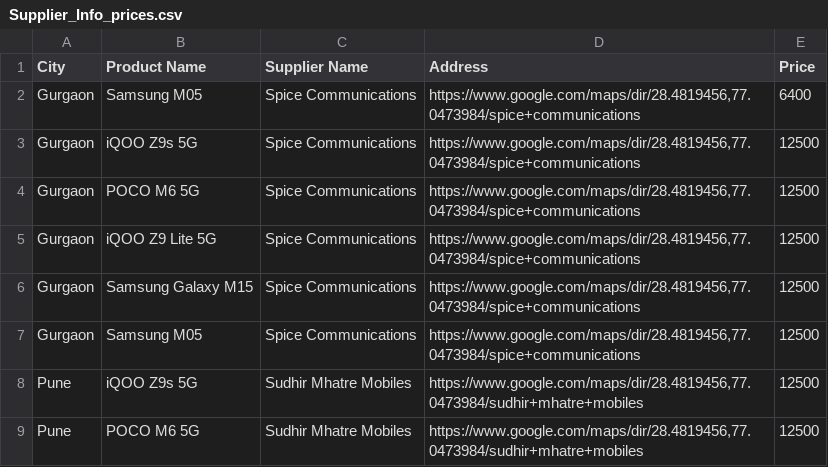
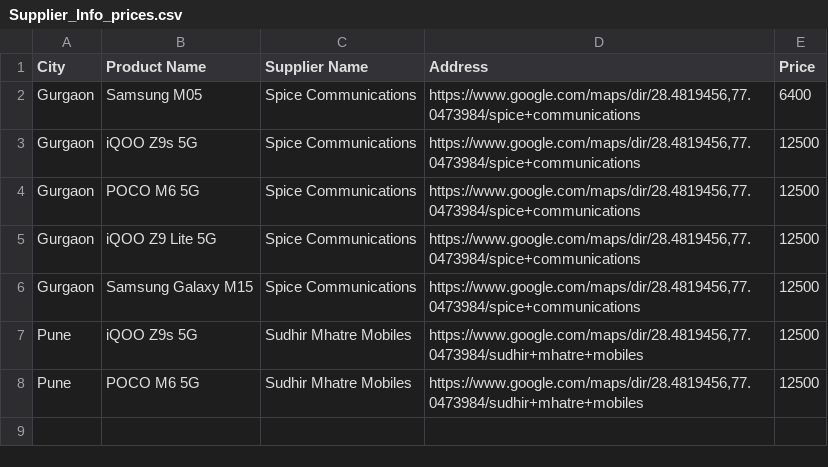
Before and after one commit to nishit002/komprice, a CSV file: Supplier_Info_prices.csv, drawn as a sheet.

Commit message:
Update Supplier_Info_prices.csv

```diff
--- a/Supplier_Info_prices.csv
+++ b/Supplier_Info_prices.csv
@@ -6,3 +6,2 @@ Gurgaon,iQOO Z9 Lite 5G,Spice Communications,"https://www.google.com/maps/dir/28
 Gurgaon,Samsung Galaxy M15,Spice Communications,"https://www.google.com/maps/dir/28.4819456,77.0473984/spice+communications",12500
-Gurgaon,Samsung M05,Spice Communications,"https://www.google.com/maps/dir/28.4819456,77.0473984/spice+communications",12500
 Pune,iQOO Z9s 5G,Sudhir Mhatre Mobiles,"https://www.google.com/maps/dir/28.4819456,77.0473984/sudhir+mhatre+mobiles",12500
```
